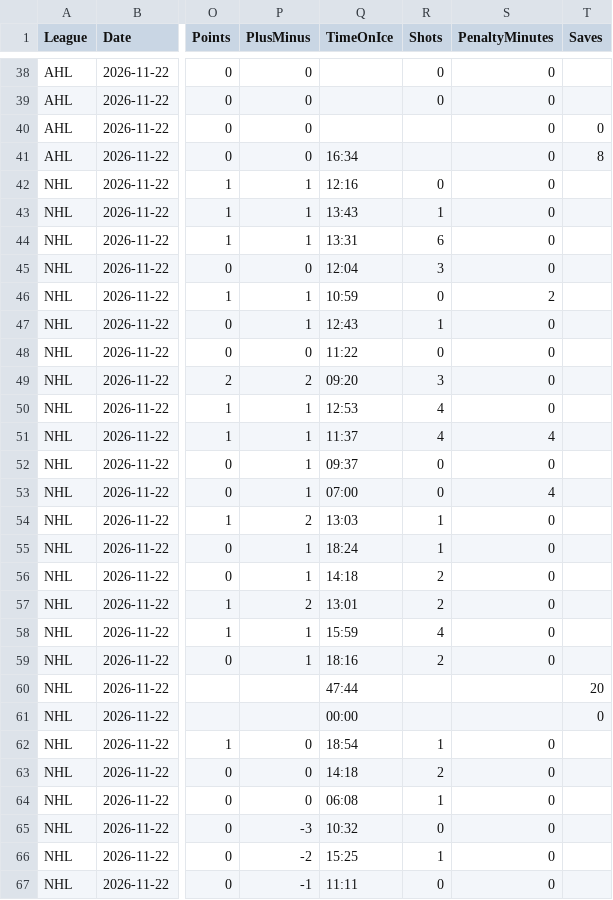
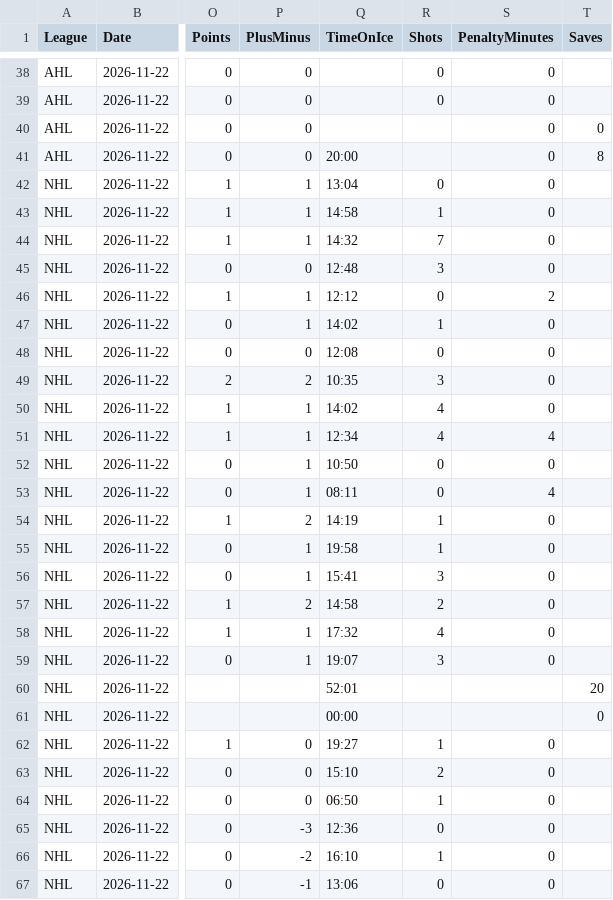
Before and after one commit to skaterbosse/hockey, a CSV file: statsByDate/data/playerstats/PlayerStats_2026-11-22.csv, drawn as a sheet; only a part is shown, gaps mark what is left out; the diff covers the shown part only; the diff names each change by its address in the sheet, - before the commit and + after, or states it on an @@ line.

```diff
--- a/statsByDate/data/playerstats/PlayerStats_2026-11-22.csv
+++ b/statsByDate/data/playerstats/PlayerStats_2026-11-22.csv
-Q41 (TimeOnIce): 16:34
+Q41 (TimeOnIce): 20:00
-Q42 (TimeOnIce): 12:16
+Q42 (TimeOnIce): 13:04
-Q43 (TimeOnIce): 13:43
+Q43 (TimeOnIce): 14:58
-Q44 (TimeOnIce): 13:31
+Q44 (TimeOnIce): 14:32
-R44 (Shots): 6
+R44 (Shots): 7
-Q45 (TimeOnIce): 12:04
+Q45 (TimeOnIce): 12:48
-Q46 (TimeOnIce): 10:59
+Q46 (TimeOnIce): 12:12
-Q47 (TimeOnIce): 12:43
+Q47 (TimeOnIce): 14:02
-Q48 (TimeOnIce): 11:22
+Q48 (TimeOnIce): 12:08
-Q49 (TimeOnIce): 09:20
+Q49 (TimeOnIce): 10:35
-Q50 (TimeOnIce): 12:53
+Q50 (TimeOnIce): 14:02
-Q51 (TimeOnIce): 11:37
+Q51 (TimeOnIce): 12:34
-Q52 (TimeOnIce): 09:37
+Q52 (TimeOnIce): 10:50
-Q53 (TimeOnIce): 07:00
+Q53 (TimeOnIce): 08:11
-Q54 (TimeOnIce): 13:03
+Q54 (TimeOnIce): 14:19
-Q55 (TimeOnIce): 18:24
+Q55 (TimeOnIce): 19:58
-Q56 (TimeOnIce): 14:18
+Q56 (TimeOnIce): 15:41
-R56 (Shots): 2
+R56 (Shots): 3
-Q57 (TimeOnIce): 13:01
+Q57 (TimeOnIce): 14:58
-Q58 (TimeOnIce): 15:59
+Q58 (TimeOnIce): 17:32
-Q59 (TimeOnIce): 18:16
+Q59 (TimeOnIce): 19:07
-R59 (Shots): 2
+R59 (Shots): 3
-Q60 (TimeOnIce): 47:44
+Q60 (TimeOnIce): 52:01
-Q62 (TimeOnIce): 18:54
+Q62 (TimeOnIce): 19:27
-Q63 (TimeOnIce): 14:18
+Q63 (TimeOnIce): 15:10
-Q64 (TimeOnIce): 06:08
+Q64 (TimeOnIce): 06:50
-Q65 (TimeOnIce): 10:32
+Q65 (TimeOnIce): 12:36
-Q66 (TimeOnIce): 15:25
+Q66 (TimeOnIce): 16:10
-Q67 (TimeOnIce): 11:11
+Q67 (TimeOnIce): 13:06
```
Also changed, not shown: 19 edited cells elsewhere in this file, 9 other files.
